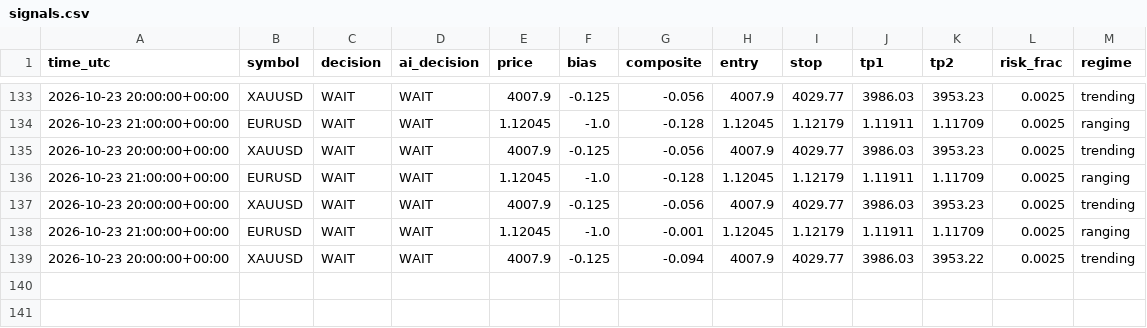
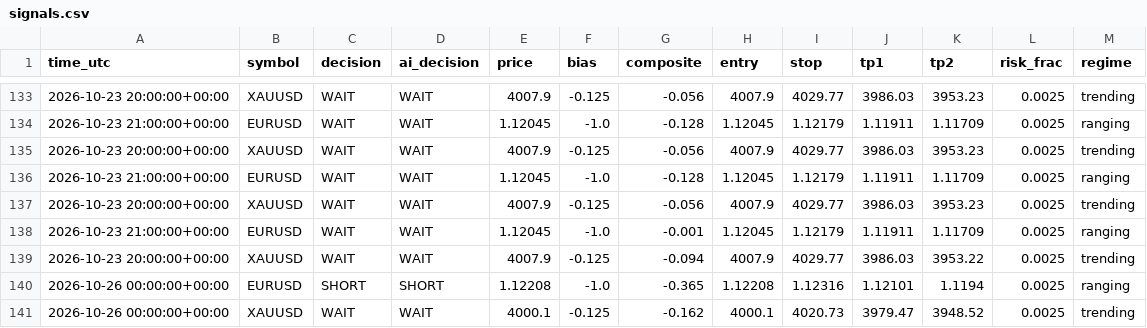
Before and after one commit to sobhansbp/Trade-, a CSV file: journal/signals.csv, drawn as a sheet; only a part is shown, gaps mark what is left out.

```diff
--- a/journal/signals.csv
+++ b/journal/signals.csv
@@ -139 +139,3 @@ time_utc,symbol,decision,ai_decision,price,bias,composite,entry,stop,tp1,tp2,ris
 2026-10-23 20:00:00+00:00,XAUUSD,WAIT,WAIT,4007.9,-0.125,-0.094,4007.9,4029.77,3986.03,3953.22,0.0025,trending
+2026-10-26 00:00:00+00:00,EURUSD,SHORT,SHORT,1.12208,-1.0,-0.365,1.12208,1.12316,1.12101,1.1194,0.0025,ranging
+2026-10-26 00:00:00+00:00,XAUUSD,WAIT,WAIT,4000.1,-0.125,-0.162,4000.1,4020.73,3979.47,3948.52,0.0025,trending
```
Also changed, not shown: journal/paper_equity.csv, journal/paper_trades.csv, 2 other files.
